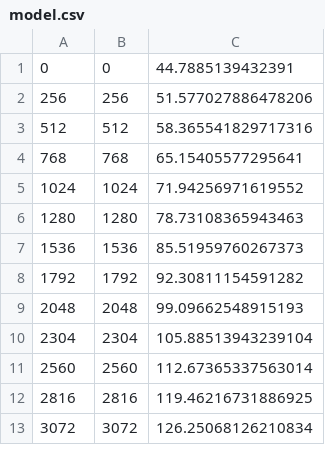
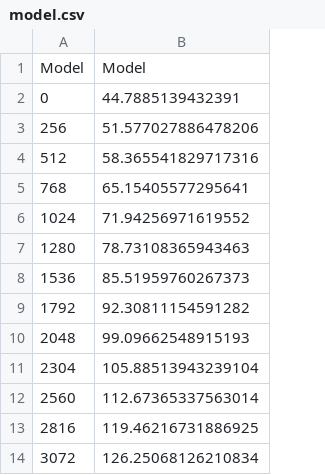
Before and after one commit to jwasinger/plots, a CSV file: mcopy/data/model.csv, drawn as a sheet; only a part is shown; removed rows and columns are numbered as before the commit, all else as after; the diff names each change by its address in the sheet, - before the commit and + after, or states it on an @@ line.

```diff
--- a/mcopy/data/model.csv
+++ b/mcopy/data/model.csv
-column B, rows 1-13: 0 | 256 | 512 | 768 | 1024 | 1280 | 1536 | 1792 | 2048 | 2304 | 2560 | 2816 | 3072
+row 1: Model | Model
```
Also changed, not shown: mcopy/data/mcopy_perf.csv, 5 other files.
